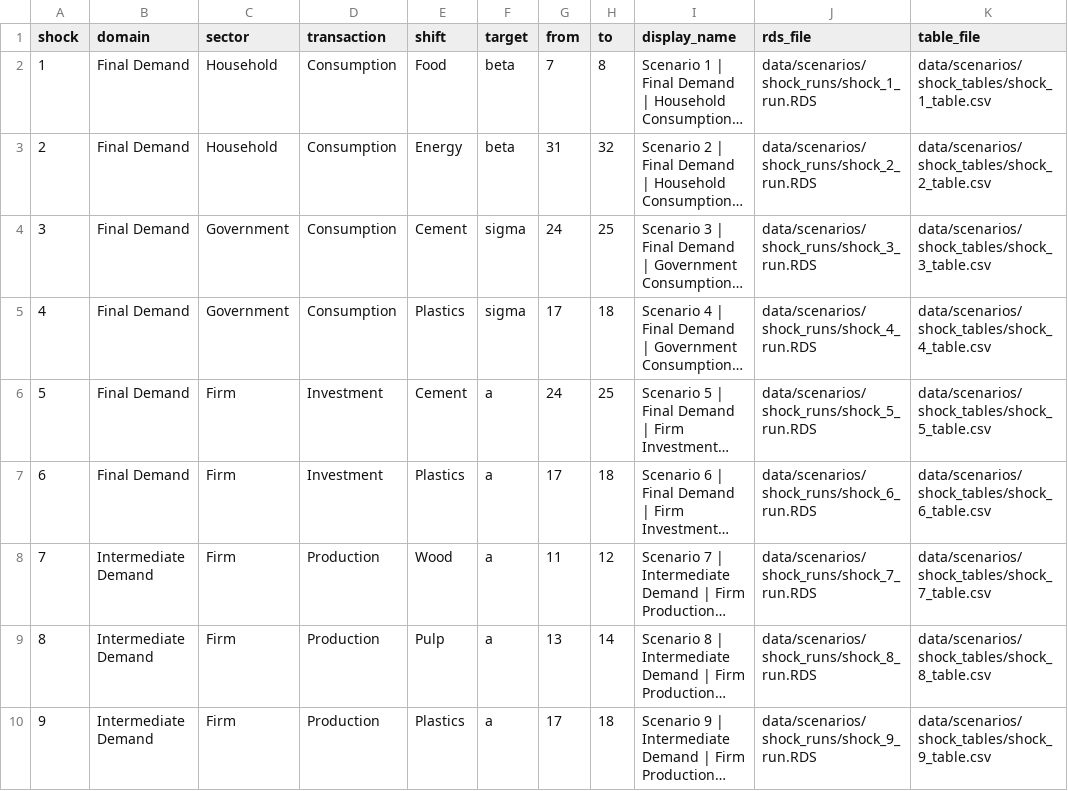
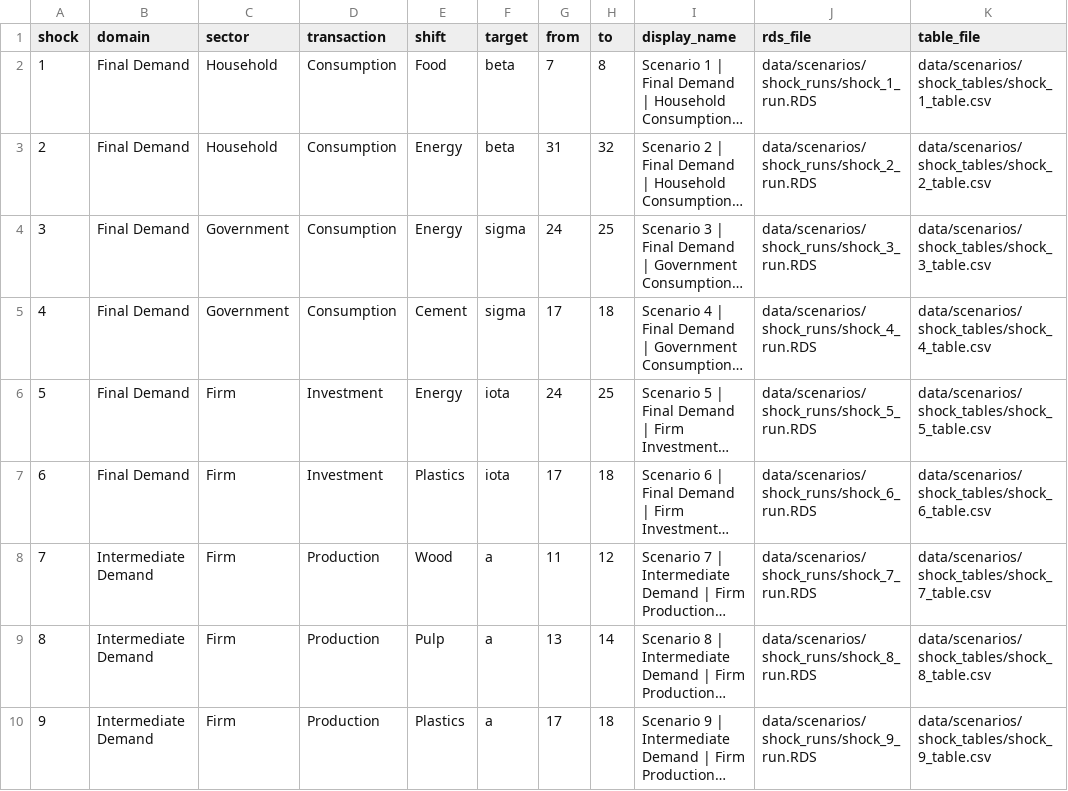
Before and after one commit to ecoclassical/LEEDS_MODEL, a CSV file: data/scenarios.csv, drawn as a sheet; only a part is shown; long unchanged cells end in …; the diff names each change by its address in the sheet, - before the commit and + after, or states it on an @@ line.

Commit message:
14 scenarios analyzed

```diff
--- a/data/scenarios.csv
+++ b/data/scenarios.csv
-E4 (shift): Cement
+E4 (shift): Energy
-E5 (shift): Plastics
+E5 (shift): Cement
-E6 (shift): Cement
+E6 (shift): Energy
-F6:F7 (target): a
+F6:F7 (target): iota
```
Also changed, not shown: output/scenarios/shock_tables/shock_1_table.csv, output/scenarios/shock_tables/shock_2_table.csv, 33 other files.
